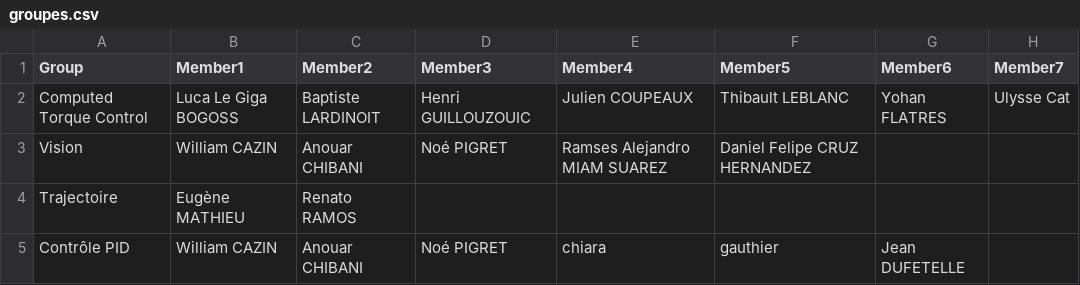
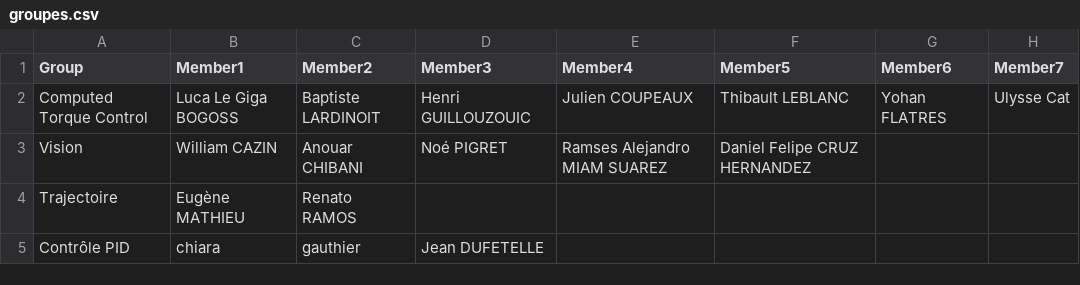
Before and after one commit to CentraleNantesRobotics/integration_project_ecn, a CSV file: groupes.csv, drawn as a sheet.

Commit message:
Update groupes.csv

```diff
--- a/groupes.csv
+++ b/groupes.csv
@@ -4,2 +4,2 @@ Vision,William CAZIN,Anouar CHIBANI,Noé PIGRET, Ramses Alejandro MIAM SUAREZ, D
 Trajectoire,Eugène MATHIEU,Renato RAMOS,,,,,
-Contrôle PID,William CAZIN,Anouar CHIBANI,Noé PIGRET,chiara,gauthier,Jean DUFETELLE,
+Contrôle PID,chiara,gauthier,Jean DUFETELLE,
```
